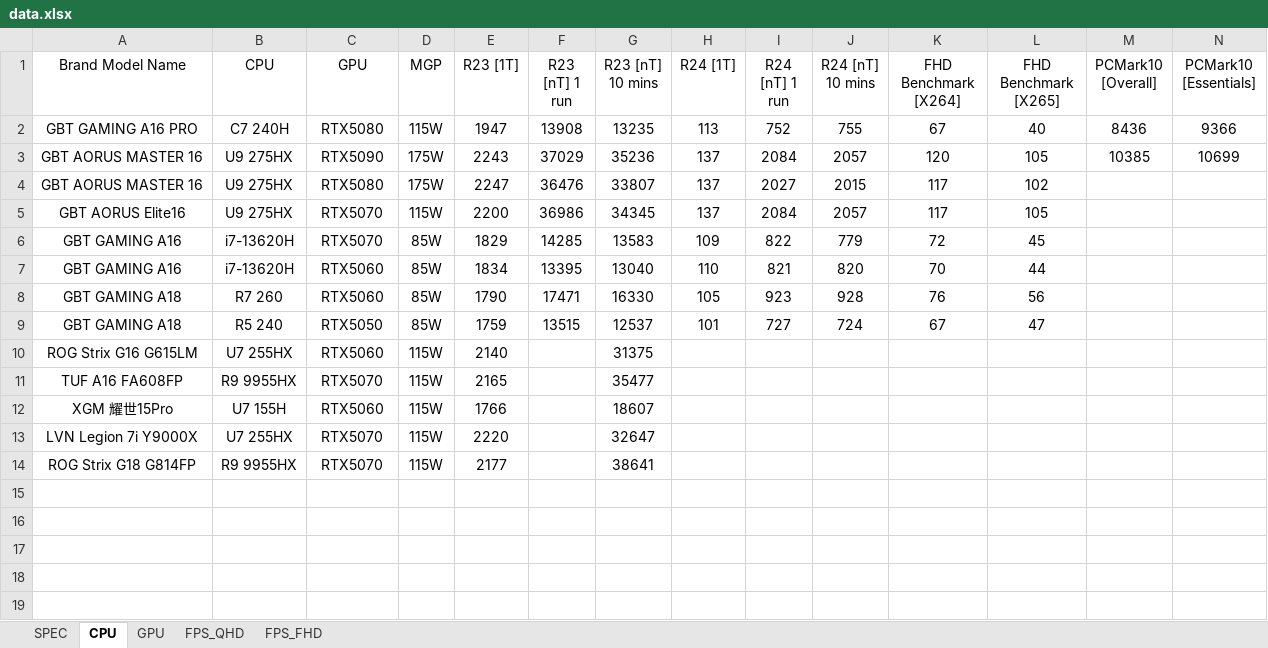
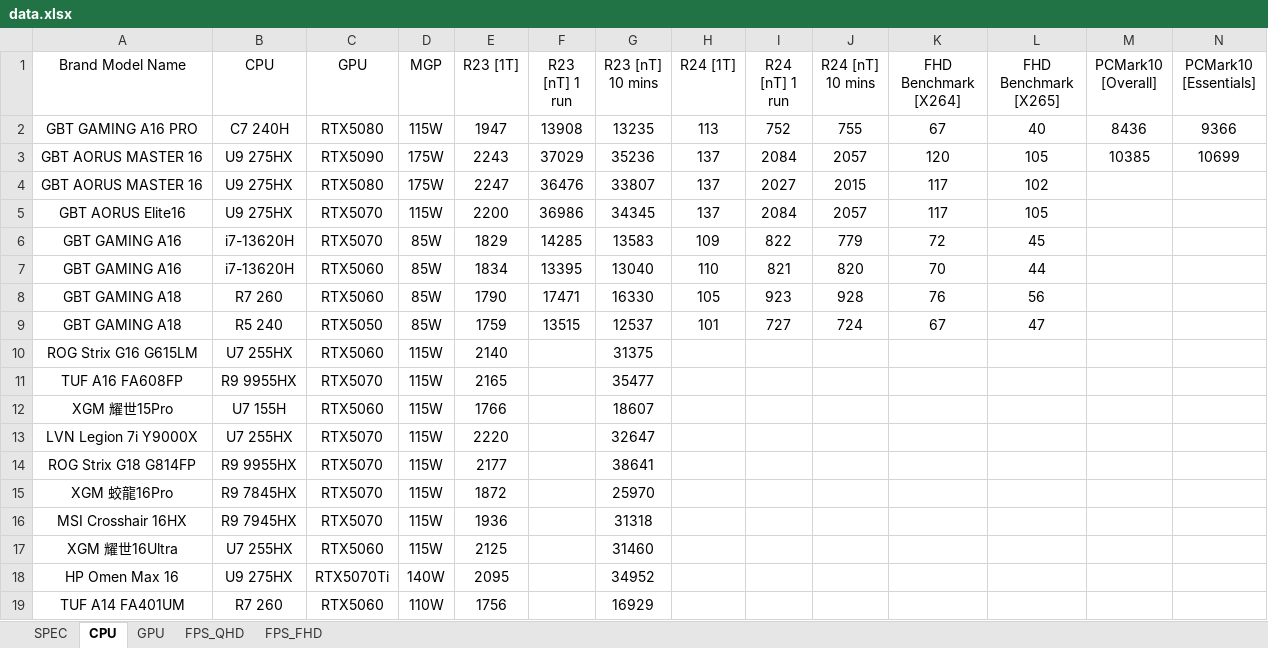
Before and after one commit to tomhuang223344/benchmark2, an Excel workbook: data.xlsx, sheet CPU, drawn as a sheet; only a part is shown; values as stored, in another font and other column widths than the file's, no borders; rows hold the shown columns only; the diff names each change by its address in the sheet, - before the commit and + after, or states it on an @@ line.

```diff
--- a/data.xlsx (sheet CPU)
+++ b/data.xlsx (sheet CPU)
+row 15: XGM 蛟龍16Pro | R9 7845HX | RTX5070 | 115W | 1872 |  | 25970
+row 16: MSI Crosshair 16HX | R9 7945HX | RTX5070 | 115W | 1936 |  | 31318
+row 17: XGM 耀世16Ultra | U7 255HX | RTX5060 | 115W | 2125 |  | 31460
+row 18: HP Omen Max 16 | U9 275HX | RTX5070Ti | 140W | 2095 |  | 34952
+row 19: TUF A14 FA401UM | R7 260 | RTX5060 | 110W | 1756 |  | 16929
```
Also changed, not shown: sheet SPEC, sheet FPS_QHD, sheet GPU.
